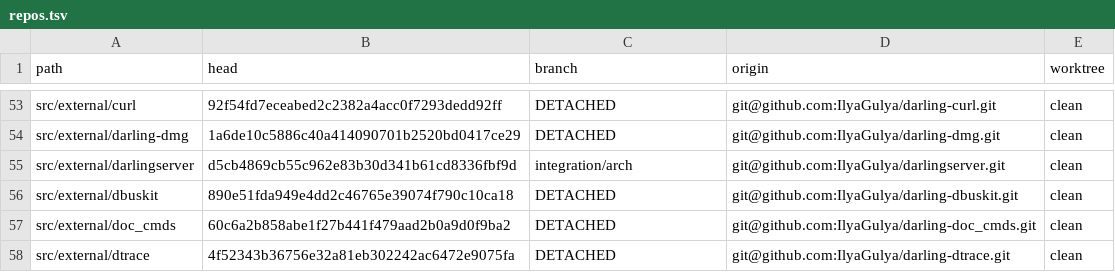
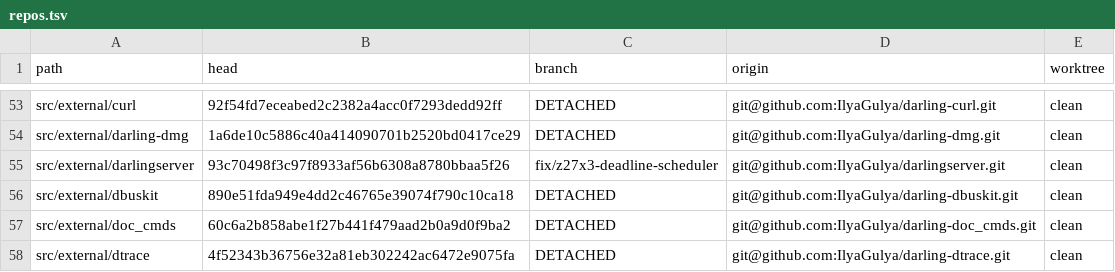
Before and after one commit to IlyaGulya/darling-workspace, a TSV file: state/repos.tsv, drawn as a sheet; only a part is shown, gaps mark what is left out.

Commit message:
handoff: snapshot fix/z27x3-deadline-scheduler branch ref + beads state
Bundles the new clean source branch (darlingserver 93c7049) and the beads
root-cause corrections so the z27x.3 investigation survives checkout/reset.
Deployed baseline d81b5cf1 unchanged; no code committed on the fix branch yet.

```diff
--- a/state/repos.tsv
+++ b/state/repos.tsv
@@ -54,3 +54,3 @@ src/external/curl	92f54fd7eceabed2c2382a4acc0f7293dedd92ff	DETACHED	git@github.c
 src/external/darling-dmg	1a6de10c5886c40a414090701b2520bd0417ce29	DETACHED	git@github.com:IlyaGulya/darling-dmg.git	clean
-src/external/darlingserver	d5cb4869cb55c962e83b30d341b61cd8336fbf9d	integration/arch	git@github.com:IlyaGulya/darlingserver.git	clean
+src/external/darlingserver	93c70498f3c97f8933af56b6308a8780bbaa5f26	fix/z27x3-deadline-scheduler	git@github.com:IlyaGulya/darlingserver.git	clean
 src/external/dbuskit	890e51fda949e4dd2c46765e39074f790c10ca18	DETACHED	git@github.com:IlyaGulya/darling-dbuskit.git	clean
```
Also changed, not shown: 5 other files.
